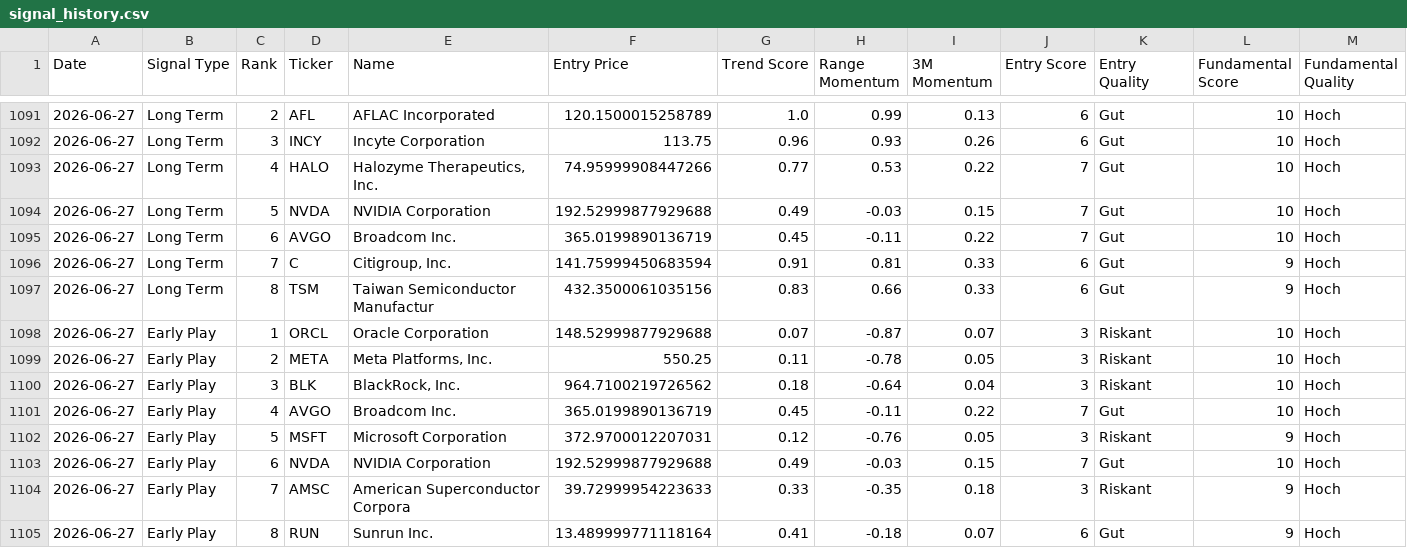
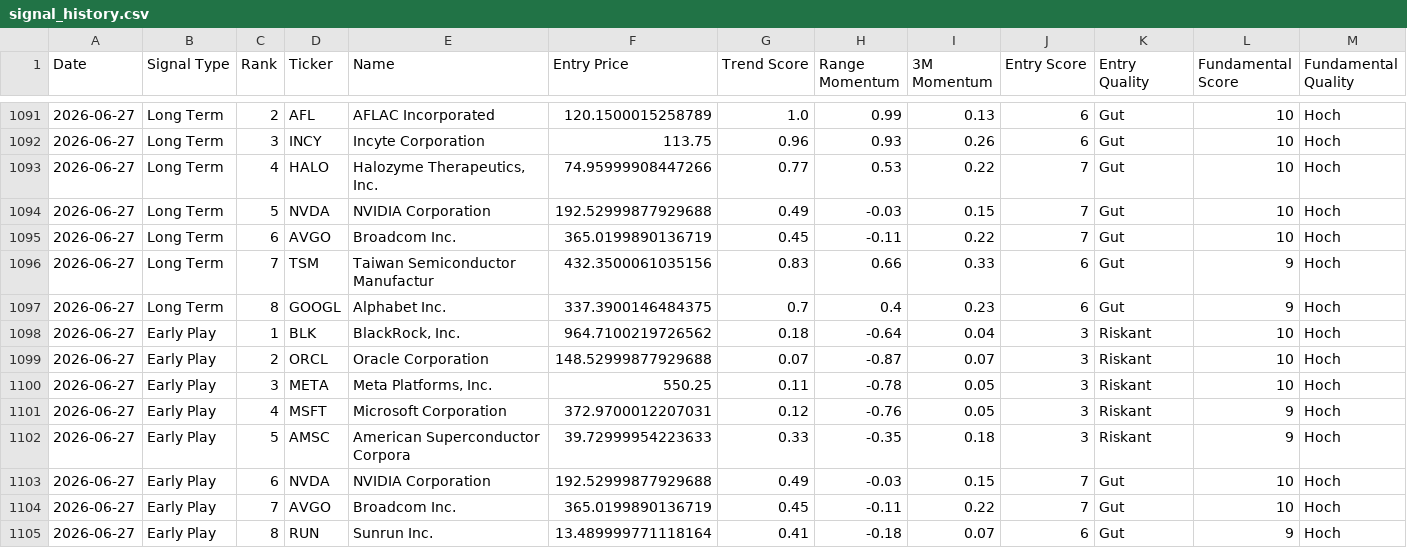
Before and after one commit to Rofino95/theme-tracker, a CSV file: signal_history.csv, drawn as a sheet; only a part is shown, gaps mark what is left out; removed rows and columns are numbered as before the commit, all else as after; rows hold the shown columns only; the diff covers the shown part only; the diff names each change by its address in the sheet, - before the commit and + after, or states it on an @@ line.

```diff
--- a/signal_history.csv
+++ b/signal_history.csv
-row 1096: 2026-06-27 | Long Term | 7 | C | Citigroup, Inc. | 141.75999450683594 | 0.91 | 0.81 | 0.33 | 6 | Gut | 9 | Hoch
-C1096 (Rank): 8
+C1096 (Rank): 7
+row 1097: 2026-06-27 | Long Term | 8 | GOOGL | Alphabet Inc. | 337.3900146484375 | 0.7 | 0.4 | 0.23 | 6 | Gut | 9 | Hoch
+row 1098: 2026-06-27 | Early Play | 1 | BLK | BlackRock, Inc. | 964.7100219726562 | 0.18 | -0.64 | 0.04 | 3 | Riskant | 10 | Hoch
-C1099 (Rank): 1
+C1099 (Rank): 2
-C1100 (Rank): 2
+C1100 (Rank): 3
-row 1100: 2026-06-27 | Early Play | 3 | BLK | BlackRock, Inc. | 964.7100219726562 | 0.18 | -0.64 | 0.04 | 3 | Riskant | 10 | Hoch
-row 1101: 2026-06-27 | Early Play | 4 | AVGO | Broadcom Inc. | 365.0199890136719 | 0.45 | -0.11 | 0.22 | 7 | Gut | 10 | Hoch
-C1101 (Rank): 5
+C1101 (Rank): 4
+row 1102: 2026-06-27 | Early Play | 5 | AMSC | American Superconductor Corpora | 39.72999954223633 | 0.33 | -0.35 | 0.18 | 3 | Riskant | 9 | Hoch
-D1104 (Ticker): AMSC
+D1104 (Ticker): AVGO
-E1104 (Name): American Superconductor Corpora
+E1104 (Name): Broadcom Inc.
-F1104 (Entry Price): 39.72999954223633
+F1104 (Entry Price): 365.0199890136719
-G1104 (Trend Score): 0.33
+G1104 (Trend Score): 0.45
-H1104 (Range Momentum): -0.35
+H1104 (Range Momentum): -0.11
-I1104 (3M Momentum): 0.18
+I1104 (3M Momentum): 0.22
-J1104 (Entry Score): 3
+J1104 (Entry Score): 7
-K1104 (Entry Quality): Riskant
+K1104 (Entry Quality): Gut
-L1104 (Fundamental Score): 9
+L1104 (Fundamental Score): 10
```
Also changed, not shown: 2 added rows, 2 removed rows and 10 edited cells elsewhere in this file, 2 other files.
